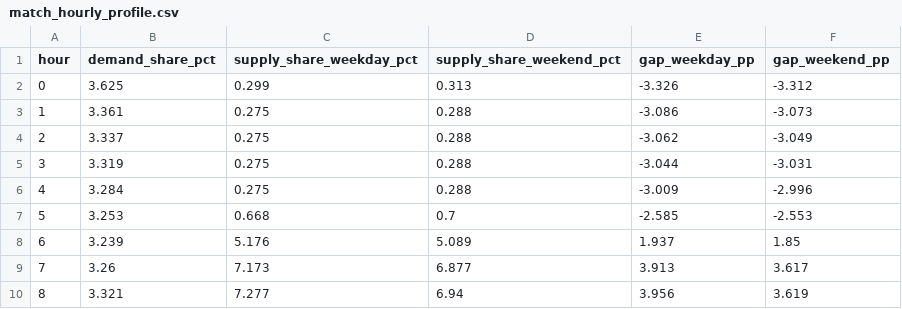
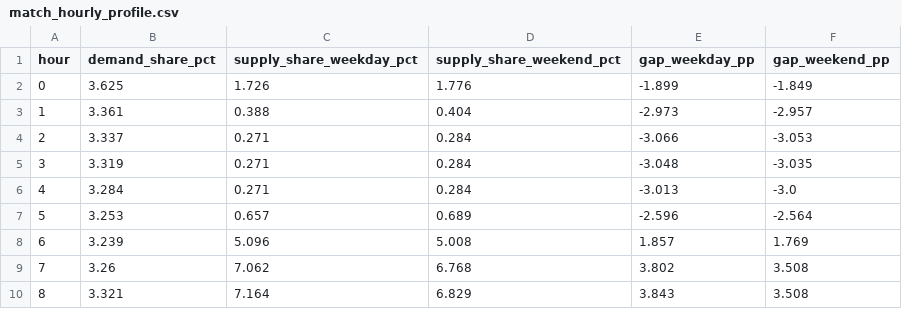
Before and after one commit to FongChinWai-Vivi/CISC7204-ClassE-Team01-2026GitHub, a CSV file: data_processed/match_hourly_profile.csv, drawn as a sheet; only a part is shown; the diff covers the shown part only.

```diff
--- a/data_processed/match_hourly_profile.csv
+++ b/data_processed/match_hourly_profile.csv
@@ -1,10 +1,10 @@
 hour,demand_share_pct,supply_share_weekday_pct,supply_share_weekend_pct,gap_weekday_pp,gap_weekend_pp
-0,3.625,0.299,0.313,-3.326,-3.312
-1,3.361,0.275,0.288,-3.086,-3.073
-2,3.337,0.275,0.288,-3.062,-3.049
-3,3.319,0.275,0.288,-3.044,-3.031
-4,3.284,0.275,0.288,-3.009,-2.996
-5,3.253,0.668,0.7,-2.585,-2.553
-6,3.239,5.176,5.089,1.937,1.85
-7,3.26,7.173,6.877,3.913,3.617
-8,3.321,7.277,6.94,3.956,3.619
+0,3.625,1.726,1.776,-1.899,-1.849
+1,3.361,0.388,0.404,-2.973,-2.957
+2,3.337,0.271,0.284,-3.066,-3.053
+3,3.319,0.271,0.284,-3.048,-3.035
+4,3.284,0.271,0.284,-3.013,-3.0
+5,3.253,0.657,0.689,-2.596,-2.564
+6,3.239,5.096,5.008,1.857,1.769
+7,3.26,7.062,6.768,3.802,3.508
+8,3.321,7.164,6.829,3.843,3.508
```
Also changed, not shown: 60 edited cells elsewhere in this file, data_processed/demand_monthly_arrivals.csv, data_processed/match_gateways.csv, 17 other files.
